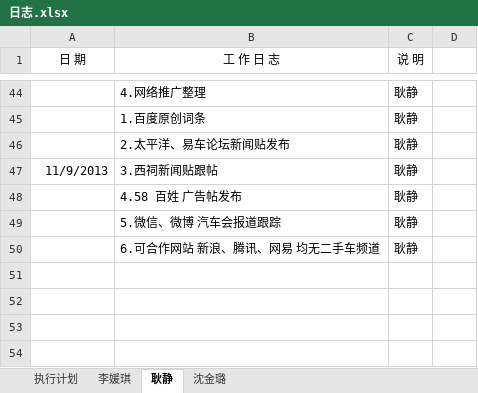
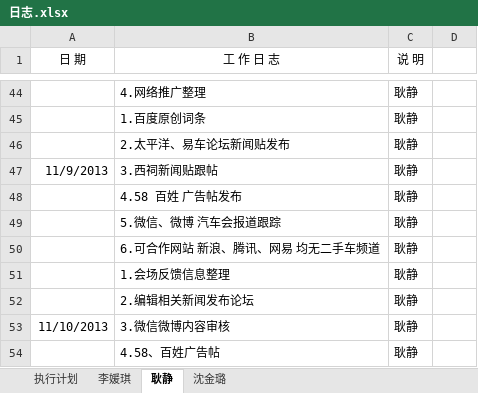
Before and after one commit to my52486002/tuiguang, an Excel workbook: 日志.xlsx, sheet 耿静, drawn as a sheet; only a part is shown, gaps mark what is left out; values as stored, in another font and other column widths than the file's, no borders; the diff names each change by its address in the sheet, - before the commit and + after, or states it on an @@ line.

Commit message:
20131110

```diff
--- a/日志.xlsx (sheet 耿静)
+++ b/日志.xlsx (sheet 耿静)
+row 51:  | 1.会场反馈信息整理 | 耿静
+row 52:  | 2.编辑相关新闻发布论坛 | 耿静
+row 53: 11/10/2013 | 3.微信微博内容审核 | 耿静
+row 54:  | 4.58、百姓广告帖 | 耿静
```
